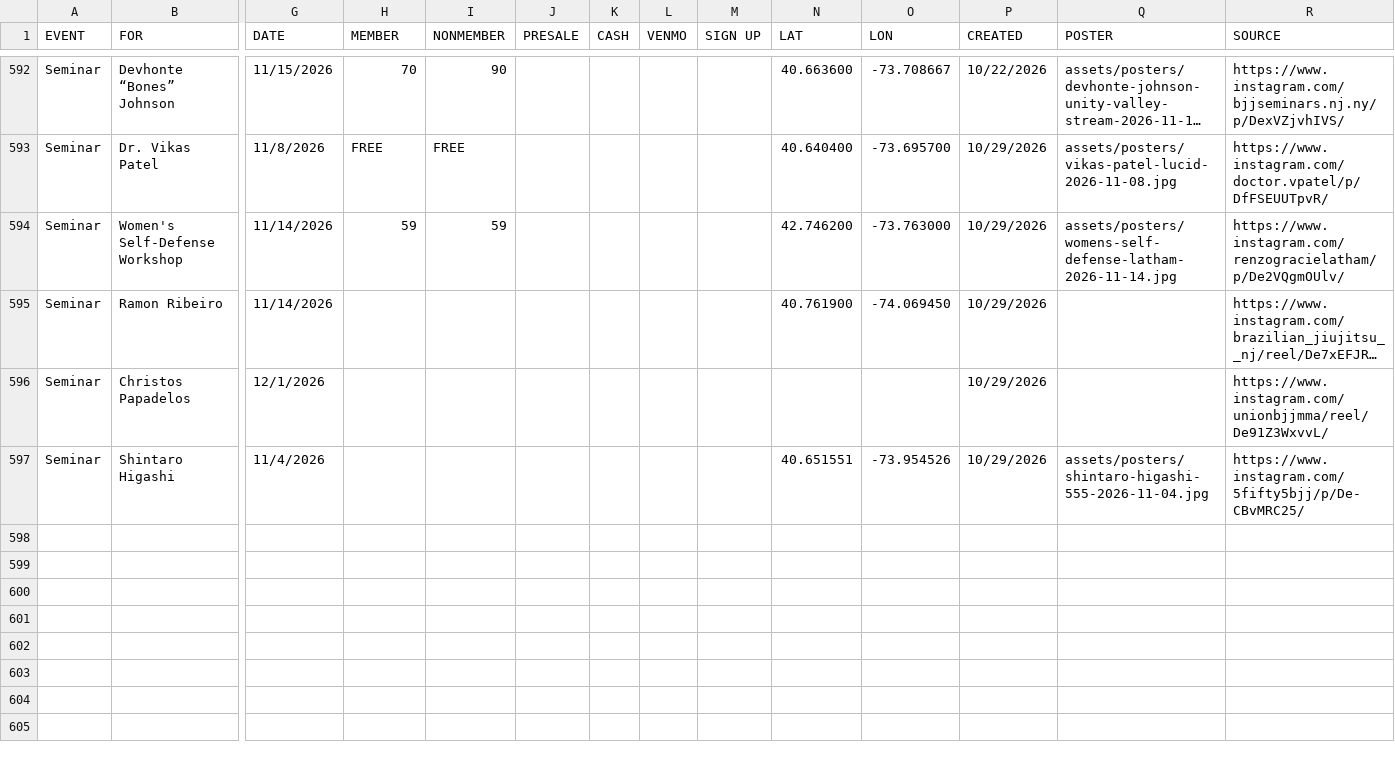
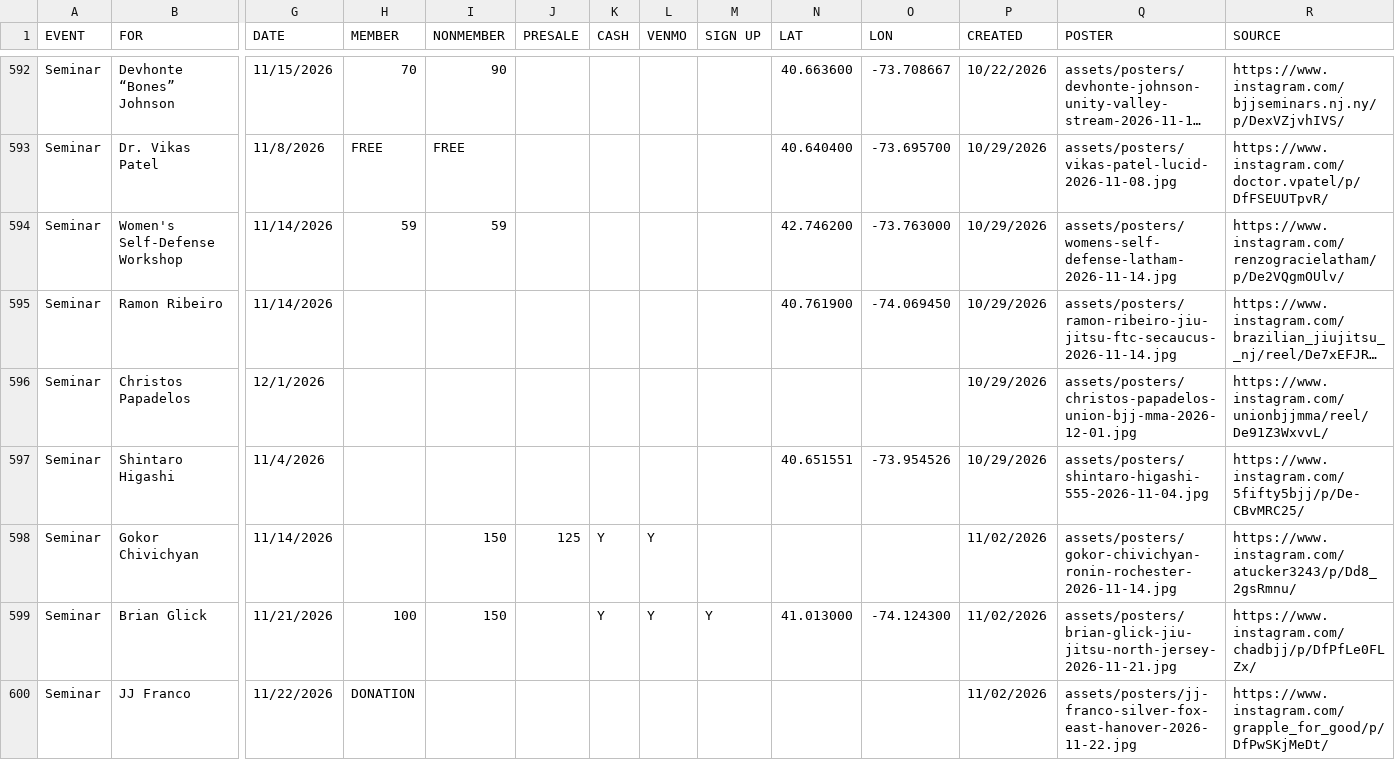
Before and after one commit to jj5ben77/bjjseminars.live, a CSV file: events.csv, drawn as a sheet; only a part is shown, gaps mark what is left out; long unchanged cells end in …; rows hold the shown columns only; the diff names each change by its address in the sheet, - before the commit and + after, or states it on an @@ line.

Commit message:
Add November seminars and missing flyers

```diff
--- a/events.csv
+++ b/events.csv
-Q595 (POSTER): (empty)
+Q595 (POSTER): assets/posters/ramon-ribeiro-jiu-jitsu-ftc-secaucus-2026-11-14.jpg
-Q596 (POSTER): (empty)
+Q596 (POSTER): assets/posters/christos-papadelos-union-bjj-mma-2026-12-01.jpg
+row 598: Seminar | Gokor Chivichyan | 11/14/2026 |  | 150 | 125 | Y | Y |  |  |  | 11/02/2026 | assets/posters/gokor-chivichyan-ronin-rochester-2026-11-14.jpg | https://www.instagram.com/atucker3243/p/Dd8_2gsRmnu/
+row 599: Seminar | Brian Glick | 11/21/2026 | 100 | 150 |  | Y | Y | Y | 41.013000 | -74.124300 | 11/02/2026 | assets/posters/brian-glick-jiu-jitsu-north-jersey-2026-11-21.jpg | https://www.instagram.com/chadbjj/p/DfPfLe0FLZx/
+row 600: Seminar | JJ Franco | 11/22/2026 | DONATION |  |  |  |  |  |  |  | 11/02/2026 | assets/posters/jj-franco-silver-fox-east-hanover-2026-11-22.jpg | https://www.instagram.com/grapple_for_good/p/DfPwSKjMeDt/
```
Also changed, not shown: directory.csv, 6 other files.
